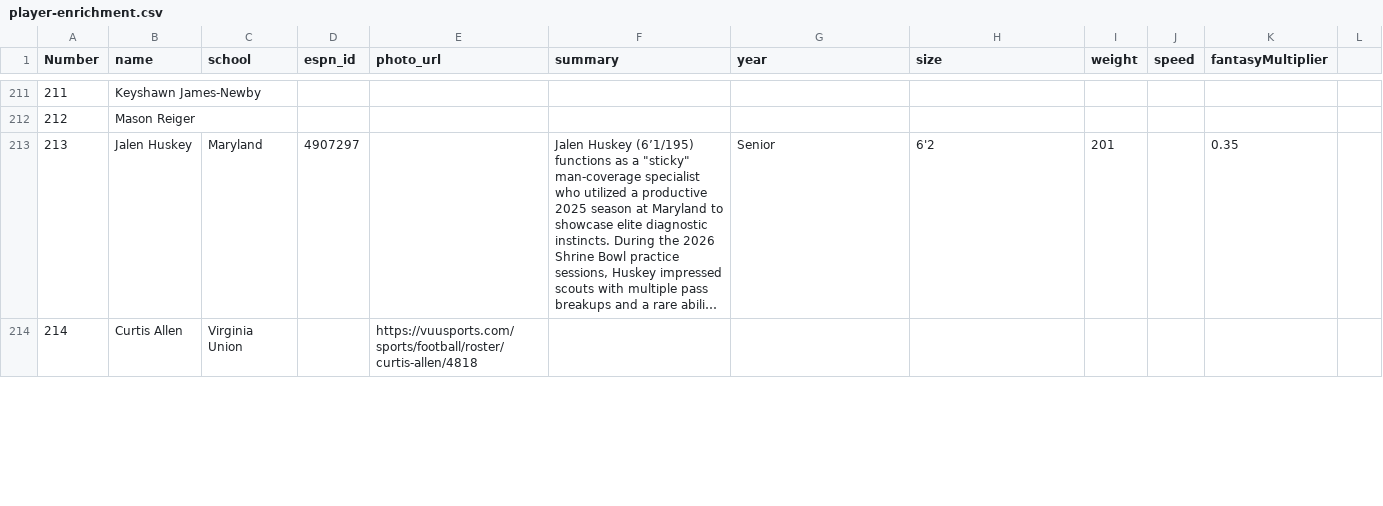
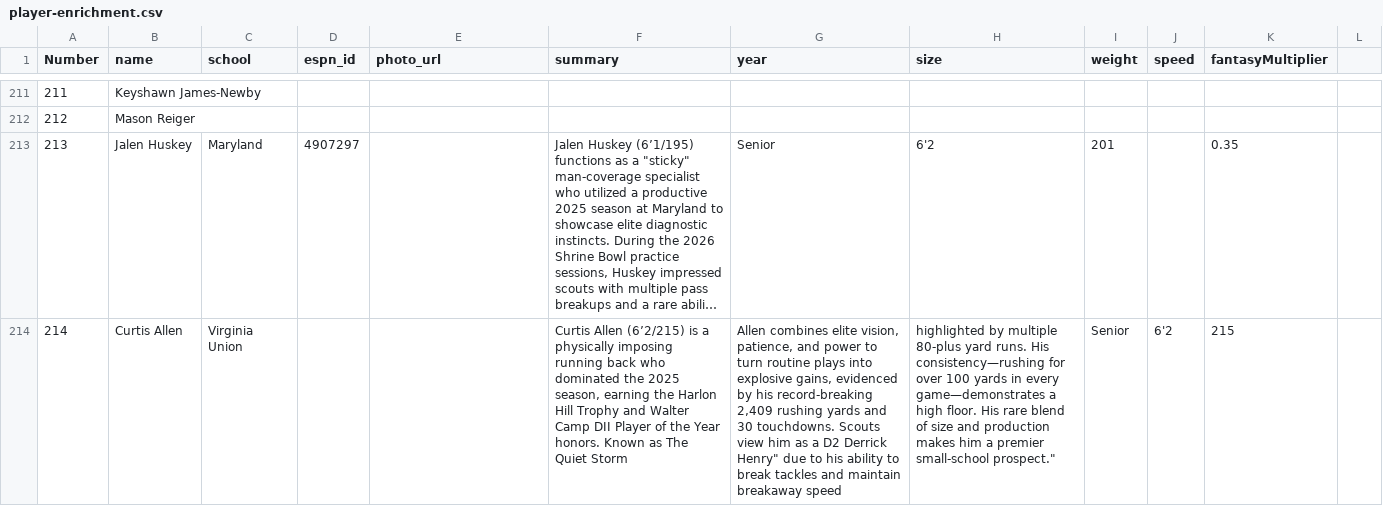
Before and after one commit to skjjcruz/Owner-Dashboard--V7, a CSV file: player-enrichment.csv, drawn as a sheet; only a part is shown, gaps mark what is left out; long unchanged cells end in …; the diff covers the shown part only; the diff names each change by its address in the sheet, - before the commit and + after, or states it on an @@ line.

Commit message:
Update player-enrichment.csv

```diff
--- a/player-enrichment.csv
+++ b/player-enrichment.csv
-E214 (photo_url): https://vuusports.com/sports/football/roster/curtis-allen/4818
+E214 (photo_url): (empty)
-F214 (summary): (empty)
+F214 (summary): Curtis Allen (6’2/215) is a physically imposing running back who dominated the 2025 season, earning the Harlon Hill Trophy and Walter Camp DII Player of the Year honors. Known as The Quiet Storm
-G214 (year): (empty)
+G214 (year): Allen combines elite vision, patience, and power to turn routine plays into explosive gains, evidenced by his record-breaking 2,409 rushing yards and 30 touchdowns. Scouts view him as a D2 Derrick Henry" due to his ability to break tackles and maintain breakaway speed
-H214 (size): (empty)
+H214 (size): highlighted by multiple 80-plus yard runs. His consistency—rushing for over 100 yards in every game—demonstrates a high floor. His rare blend of size and production makes him a premier small-school prospect."
-I214 (weight): (empty)
+I214 (weight): Senior
-J214 (speed): (empty)
+J214 (speed): 6'2
-K214 (fantasyMultiplier): (empty)
+K214 (fantasyMultiplier): 215
```
Also changed, not shown: 1 added row elsewhere in this file.
